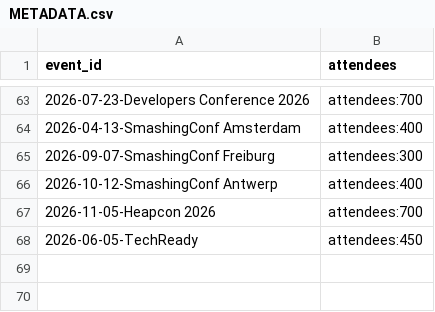
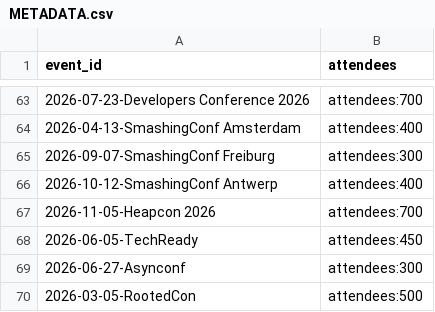
Before and after one commit to davidaparicio/developers-conferences-agenda, a CSV file: METADATA.csv, drawn as a sheet; only a part is shown, gaps mark what is left out; the diff names each change by its address in the sheet, - before the commit and + after, or states it on an @@ line.

```diff
--- a/METADATA.csv
+++ b/METADATA.csv
+row 69: 2026-06-27-Asynconf | attendees:300
+row 70: 2026-03-05-RootedCon | attendees:500
```
Also changed, not shown: 2 other files.
